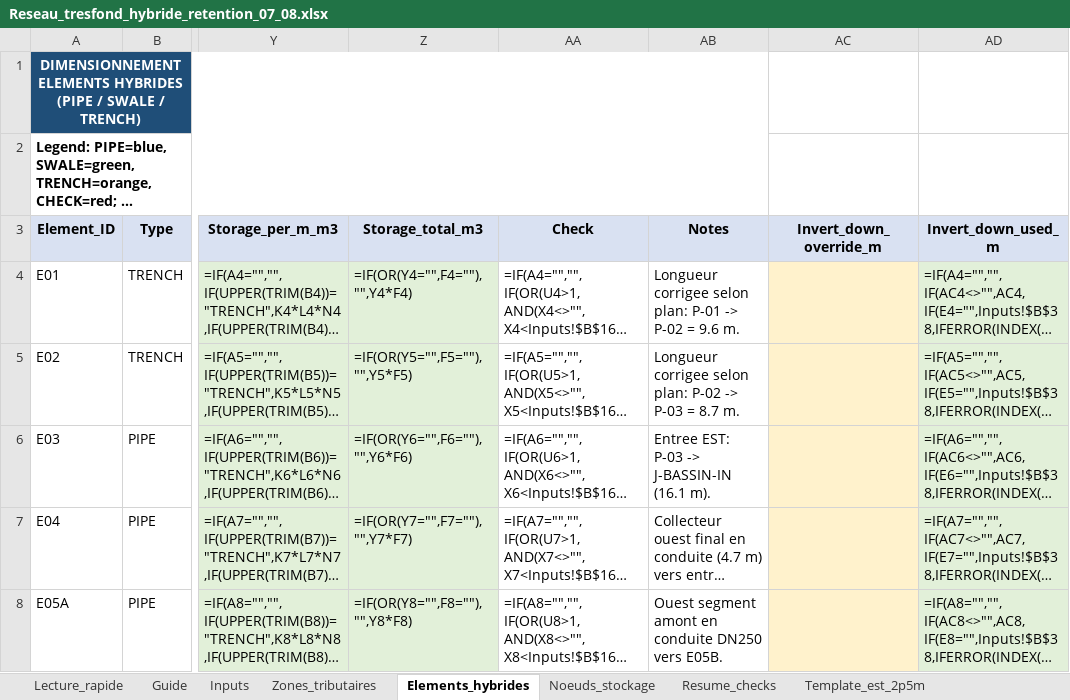
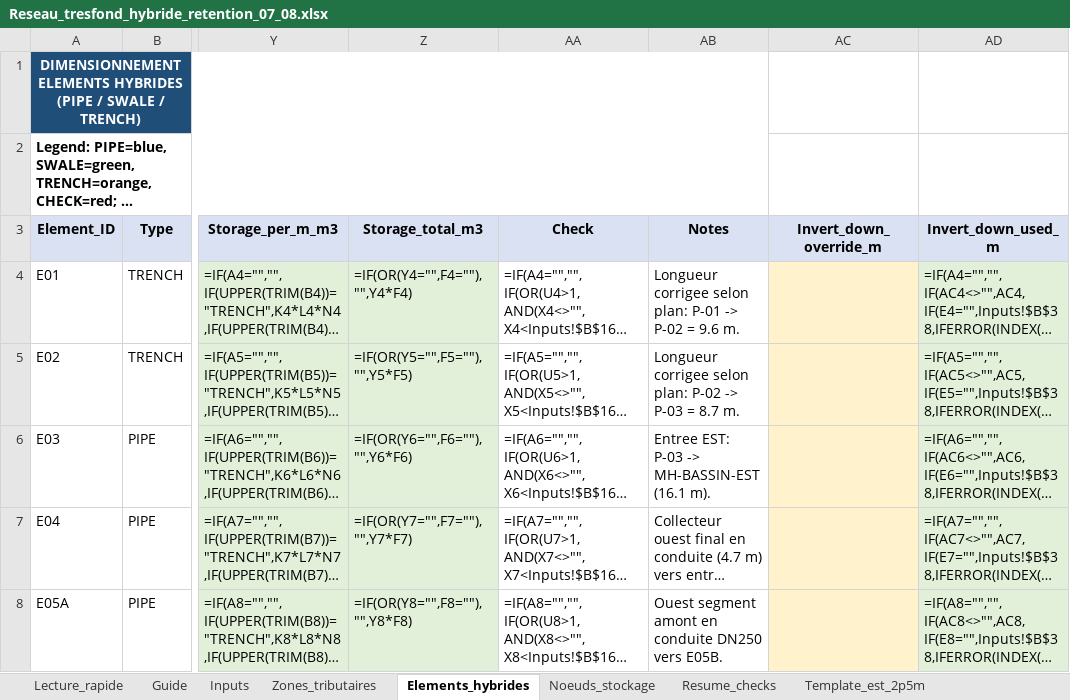
Before and after one commit to acon560-prog/idf-web-app, an Excel workbook: engineering/drainage-design/Reseau_tresfond_hybride_retention_07_08.xlsx, sheet Elements_hybrides, drawn as a sheet; only a part is shown, gaps mark what is left out; long unchanged cells end in …; values as stored, in another font and other column widths than the file's, no borders; formulas without a stored value are shown as written; conditional formats not drawn; the diff names each change by its address in the sheet, - before the commit and + after, or states it on an @@ line.

```diff
--- a/engineering/drainage-design/Reseau_tresfond_hybride_retention_07_08.xlsx (sheet Elements_hybrides)
+++ b/engineering/drainage-design/Reseau_tresfond_hybride_retention_07_08.xlsx (sheet Elements_hybrides)
-AB6 (Notes): Entree EST: P-03 -> J-BASSIN-IN (16.1 m).
+AB6 (Notes): Entree EST: P-03 -> MH-BASSIN-EST (16.1 m).
```
Also changed, not shown: sheet Decision_Summary, sheet Inputs.
